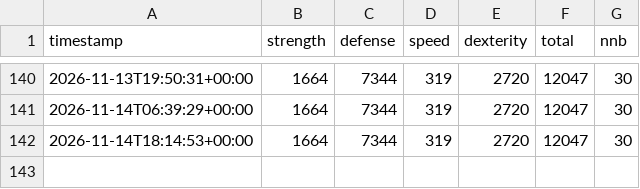
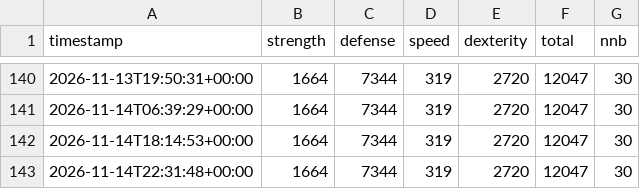
Before and after one commit to SamyAridhan/TornHansBot, a CSV file: history.csv, drawn as a sheet; only a part is shown, gaps mark what is left out; the diff names each change by its address in the sheet, - before the commit and + after, or states it on an @@ line.

```diff
--- a/history.csv
+++ b/history.csv
+row 143: 2026-11-14T22:31:48+00:00 | 1664 | 7344 | 319 | 2720 | 12047 | 30
```
